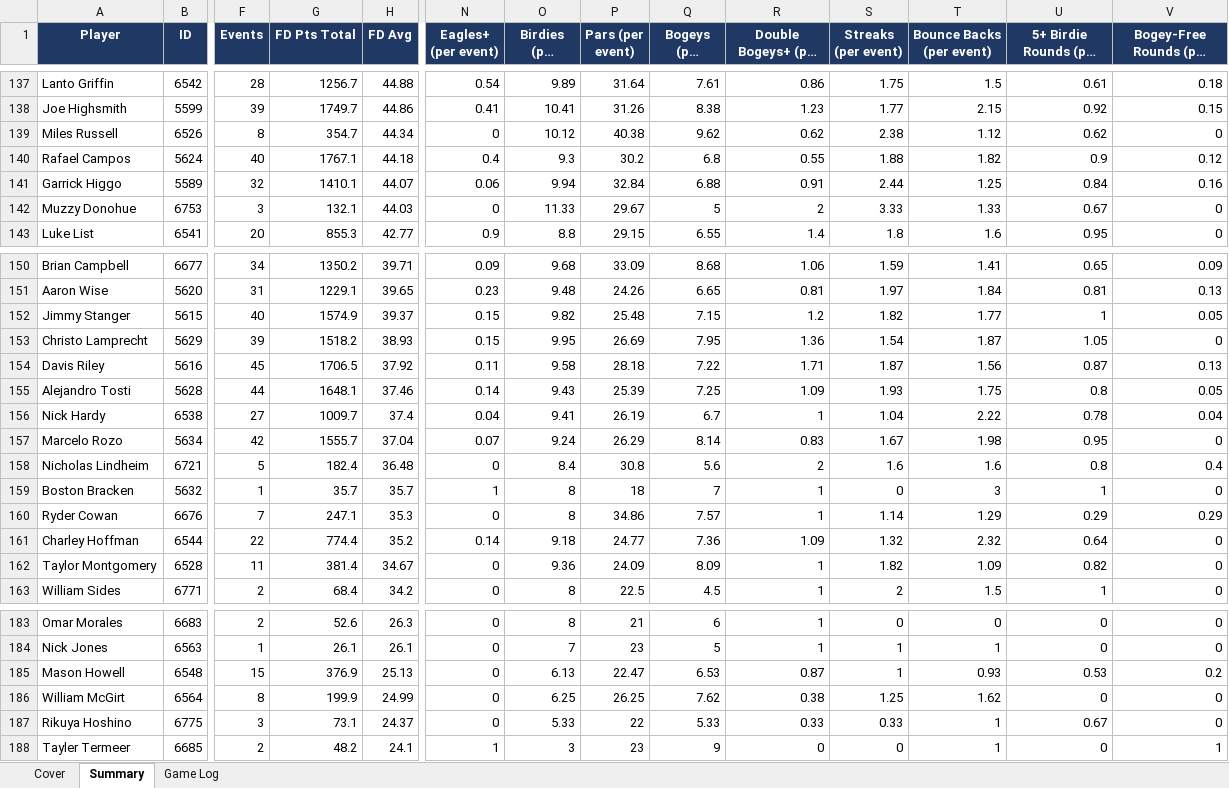
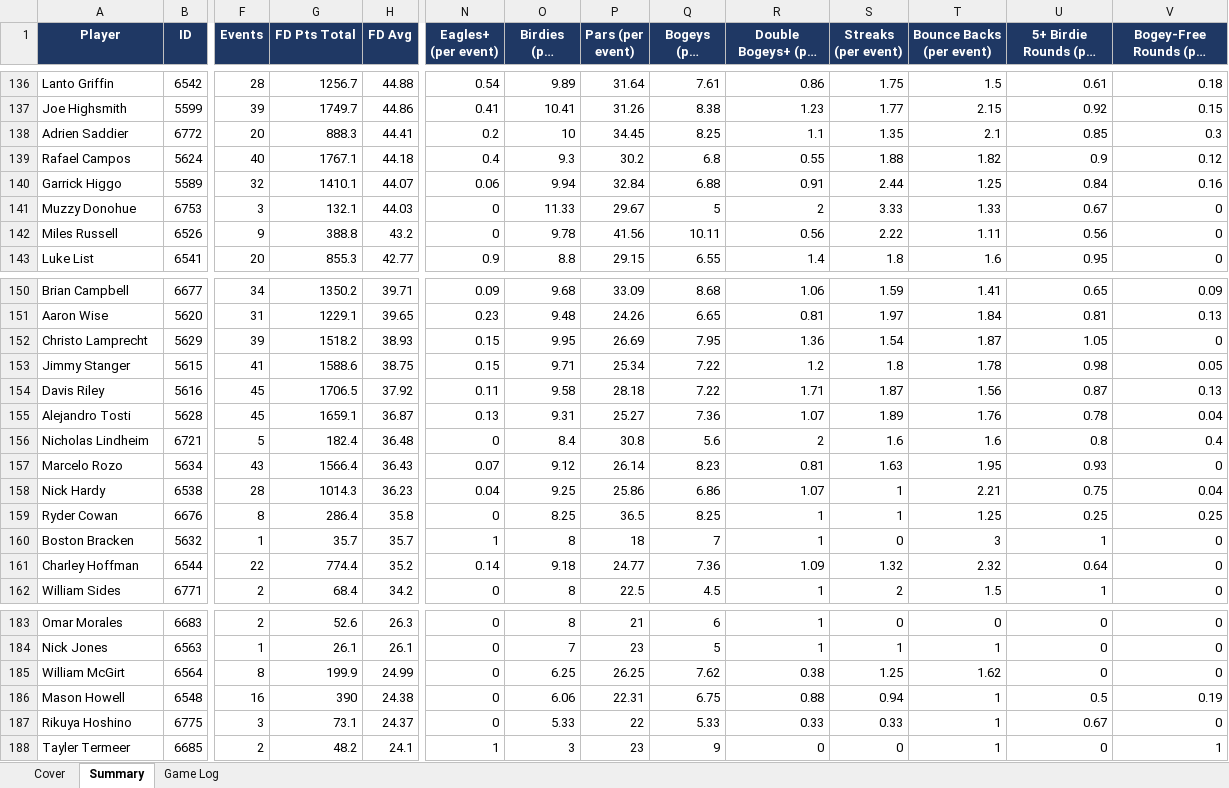
Before and after one commit to xtheredshirtx/fanduel-player-data, an Excel workbook: PGA/PGA_player_data_as_of_2026-11-17.xlsx, sheet Summary, drawn as a sheet; only a part is shown, gaps mark what is left out; long unchanged cells end in …; values as stored, in another font and other column widths than the file's, no borders; removed rows and columns are numbered as before the commit, all else as after; rows hold the shown columns only; the diff covers the shown part only; the diff names each change by its address in the sheet, - before the commit and + after, or states it on an @@ line.

```diff
--- a/PGA/PGA_player_data_as_of_2026-11-17.xlsx (sheet Summary)
+++ b/PGA/PGA_player_data_as_of_2026-11-17.xlsx (sheet Summary)
-row 139: Miles Russell | 6526 | 8 | 354.7 | 44.34 | 0 | 10.12 | 40.38 | 9.62 | 0.62 | 2.38 | 1.12 | 0.62 | 0
+row 138: Adrien Saddier | 6772 | 20 | 888.3 | 44.41 | 0.2 | 10 | 34.45 | 8.25 | 1.1 | 1.35 | 2.1 | 0.85 | 0.3
+row 142: Miles Russell | 6526 | 9 | 388.8 | 43.2 | 0 | 9.78 | 41.56 | 10.11 | 0.56 | 2.22 | 1.11 | 0.56 | 0
-row 152: Jimmy Stanger | 5615 | 40 | 1574.9 | 39.37 | 0.15 | 9.82 | 25.48 | 7.15 | 1.2 | 1.82 | 1.77 | 1 | 0.05
+row 153: Jimmy Stanger | 5615 | 41 | 1588.6 | 38.75 | 0.15 | 9.71 | 25.34 | 7.22 | 1.2 | 1.8 | 1.78 | 0.98 | 0.05
-F155 (Events): 44
+F155 (Events): 45
-G155 (FD Pts Total): 1648.1
+G155 (FD Pts Total): 1659.1
-H155 (FD Avg): 37.46
+H155 (FD Avg): 36.87
-N155 (Eagles+ (per event)): 0.14
+N155 (Eagles+ (per event)): 0.13
-O155 (Birdies (per event)): 9.43
+O155 (Birdies (per event)): 9.31
-P155 (Pars (per event)): 25.39
+P155 (Pars (per event)): 25.27
-Q155 (Bogeys (per event)): 7.25
+Q155 (Bogeys (per event)): 7.36
-R155 (Double Bogeys+ (per event)): 1.09
+R155 (Double Bogeys+ (per event)): 1.07
-S155 (Streaks (per event)): 1.93
+S155 (Streaks (per event)): 1.89
-T155 (Bounce Backs (per event)): 1.75
+T155 (Bounce Backs (per event)): 1.76
-U155 (5+ Birdie Rounds (per event)): 0.8
+U155 (5+ Birdie Rounds (per event)): 0.78
-V155 (Bogey-Free Rounds (per event)): 0.05
+V155 (Bogey-Free Rounds (per event)): 0.04
-row 156: Nick Hardy | 6538 | 27 | 1009.7 | 37.4 | 0.04 | 9.41 | 26.19 | 6.7 | 1 | 1.04 | 2.22 | 0.78 | 0.04
-row 157: Marcelo Rozo | 5634 | 42 | 1555.7 | 37.04 | 0.07 | 9.24 | 26.29 | 8.14 | 0.83 | 1.67 | 1.98 | 0.95 | 0
+row 157: Marcelo Rozo | 5634 | 43 | 1566.4 | 36.43 | 0.07 | 9.12 | 26.14 | 8.23 | 0.81 | 1.63 | 1.95 | 0.93 | 0
+row 158: Nick Hardy | 6538 | 28 | 1014.3 | 36.23 | 0.04 | 9.25 | 25.86 | 6.86 | 1.07 | 1 | 2.21 | 0.75 | 0.04
+row 159: Ryder Cowan | 6676 | 8 | 286.4 | 35.8 | 0 | 8.25 | 36.5 | 8.25 | 1 | 1 | 1.25 | 0.25 | 0.25
-row 160: Ryder Cowan | 6676 | 7 | 247.1 | 35.3 | 0 | 8 | 34.86 | 7.57 | 1 | 1.14 | 1.29 | 0.29 | 0.29
-row 162: Taylor Montgomery | 6528 | 11 | 381.4 | 34.67 | 0 | 9.36 | 24.09 | 8.09 | 1 | 1.82 | 1.09 | 0.82 | 0
-row 185: Mason Howell | 6548 | 15 | 376.9 | 25.13 | 0 | 6.13 | 22.47 | 6.53 | 0.87 | 1 | 0.93 | 0.53 | 0.2
+row 186: Mason Howell | 6548 | 16 | 390 | 24.38 | 0 | 6.06 | 22.31 | 6.75 | 0.88 | 0.94 | 1 | 0.5 | 0.19
```
Also changed, not shown: 33 added rows, 33 removed rows and 86 edited cells elsewhere in this sheet, sheet Game Log, sheet Cover, NASCAR/NASCAR_player_data_as_of_2026-11-17.xlsx, NFL/NFL_player_data_as_of_2026-11-17.xlsx, 14 other files.
